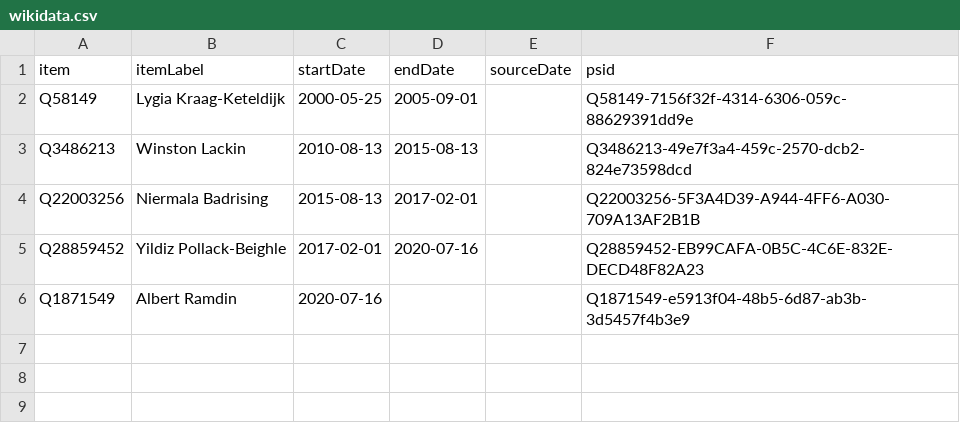
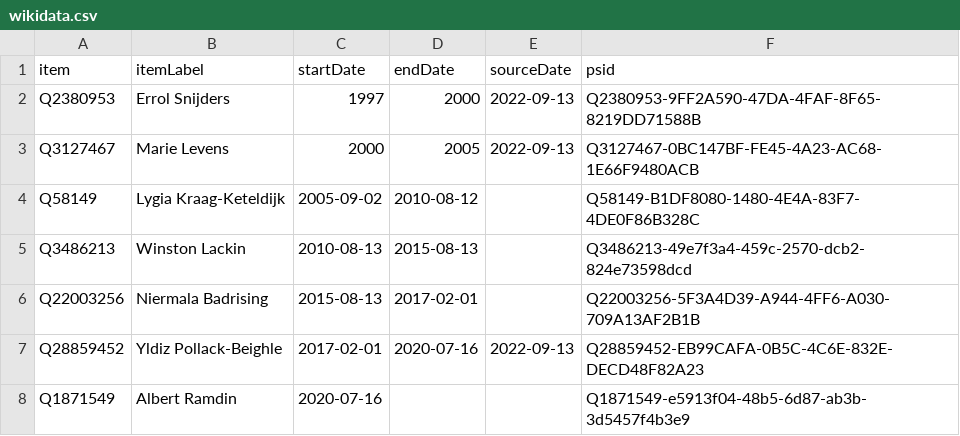
Before and after one commit to every-politician-scrapers/suriname, a CSV file: sources/wpoffice/foreign-minister/wikidata.csv, drawn as a sheet.

Commit message:
Compare external sources to Wikidata

```diff
--- a/sources/wpoffice/foreign-minister/wikidata.csv
+++ b/sources/wpoffice/foreign-minister/wikidata.csv
@@ -1,6 +1,8 @@
 item,itemLabel,startDate,endDate,sourceDate,psid
-Q58149,Lygia Kraag-Keteldijk,2000-05-25,2005-09-01,,Q58149-7156f32f-4314-6306-059c-88629391dd9e
+Q2380953,Errol Snijders,1997,2000,2022-09-13,Q2380953-9FF2A590-47DA-4FAF-8F65-8219DD71588B
+Q3127467,Marie Levens,2000,2005,2022-09-13,Q3127467-0BC147BF-FE45-4A23-AC68-1E66F9480ACB
+Q58149,Lygia Kraag-Keteldijk,2005-09-02,2010-08-12,,Q58149-B1DF8080-1480-4E4A-83F7-4DE0F86B328C
 Q3486213,Winston Lackin,2010-08-13,2015-08-13,,Q3486213-49e7f3a4-459c-2570-dcb2-824e73598dcd
 Q22003256,Niermala Badrising,2015-08-13,2017-02-01,,Q22003256-5F3A4D39-A944-4FF6-A030-709A13AF2B1B
-Q28859452,Yildiz Pollack-Beighle,2017-02-01,2020-07-16,,Q28859452-EB99CAFA-0B5C-4C6E-832E-DECD48F82A23
+Q28859452,Yldiz Pollack-Beighle,2017-02-01,2020-07-16,2022-09-13,Q28859452-EB99CAFA-0B5C-4C6E-832E-DECD48F82A23
 Q1871549,Albert Ramdin,2020-07-16,,,Q1871549-e5913f04-48b5-6d87-ab3b-3d5457f4b3e9
```
Also changed, not shown: 7 other files.
